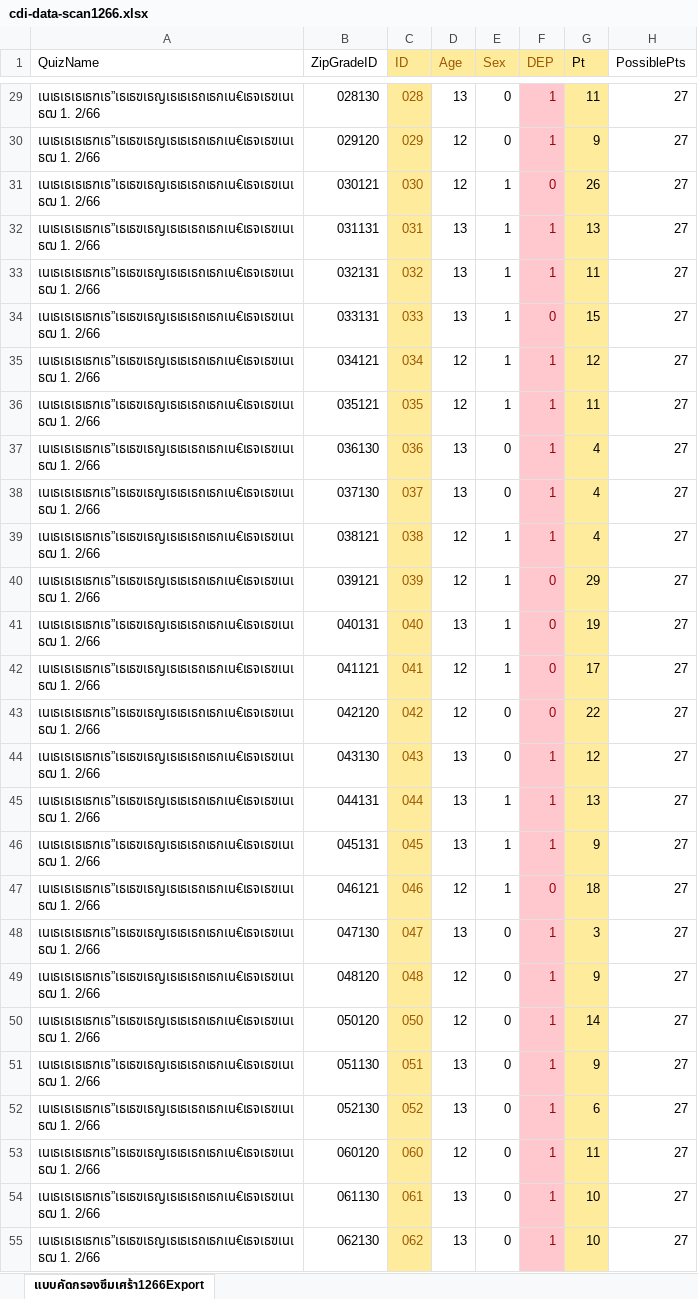
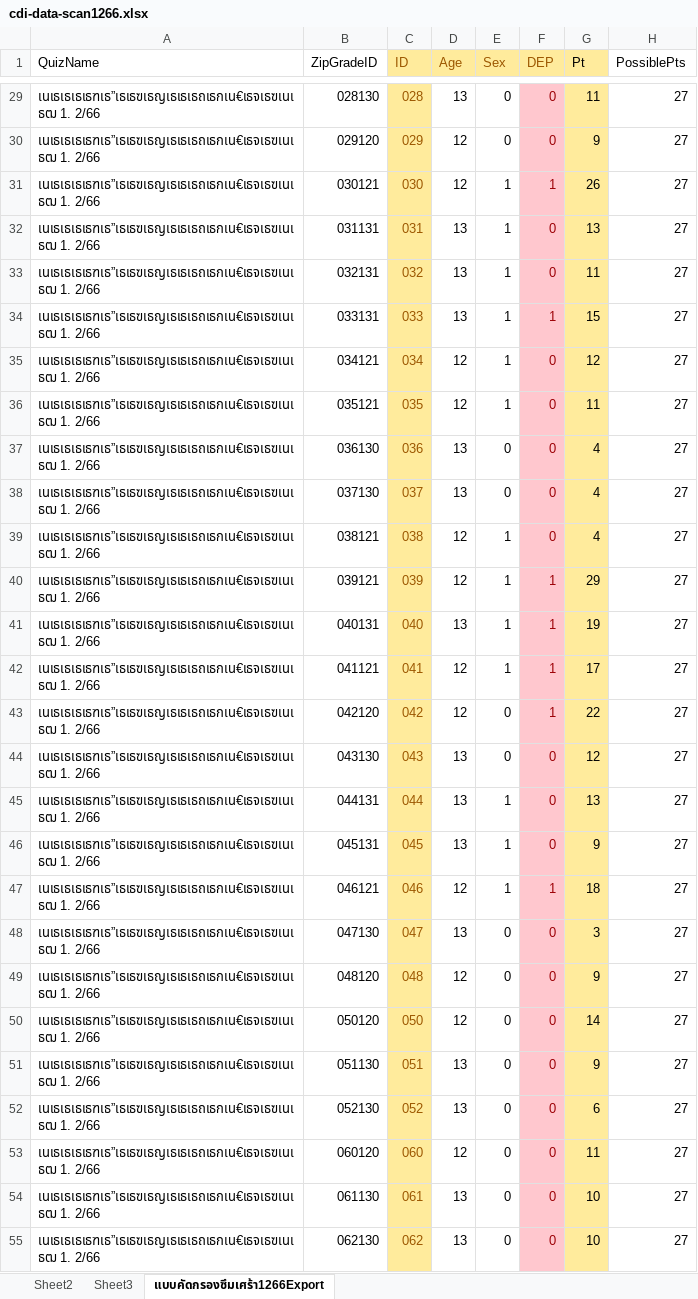
Before and after one commit to Marinku099/Sci-project-m5, an Excel workbook: data/cdi-data-scan1266.xlsx, sheet แบบคัดกรองซึมเศร้า1266Export, drawn as a sheet; only a part is shown, gaps mark what is left out; values as stored, in another font and other column widths than the file's, no borders; conditional formats not drawn; the diff covers the shown part only; the diff names each change by its address in the sheet, - before the commit and + after, or states it on an @@ line.

```diff
--- a/data/cdi-data-scan1266.xlsx (sheet แบบคัดกรองซึมเศร้า1266Export)
+++ b/data/cdi-data-scan1266.xlsx (sheet แบบคัดกรองซึมเศร้า1266Export)
+sheet tab: Sheet2
+sheet tab: Sheet3
-F29:F30 (DEP): 1
+F29:F30 (DEP): 0
-F31 (DEP): 0
+F31 (DEP): 1
-F32:F33 (DEP): 1
+F32:F33 (DEP): 0
-F34 (DEP): 0
+F34 (DEP): 1
-F35:F39 (DEP): 1
+F35:F39 (DEP): 0
-F40:F43 (DEP): 0
+F40:F43 (DEP): 1
-F44:F46 (DEP): 1
+F44:F46 (DEP): 0
-F47 (DEP): 0
+F47 (DEP): 1
-F48:F55 (DEP): 1
+F48:F55 (DEP): 0
```
Also changed, not shown: 451 edited cells elsewhere in this sheet, charts or pictures.
